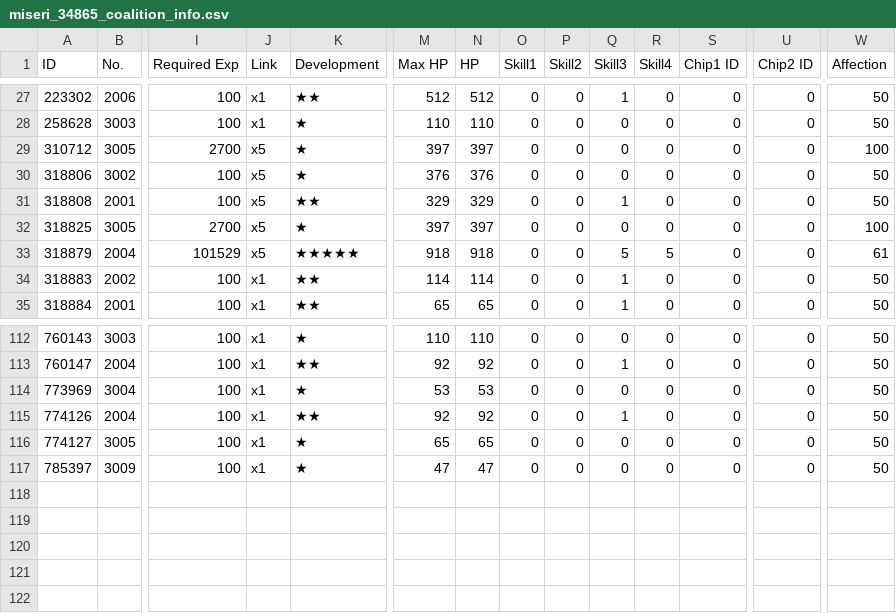
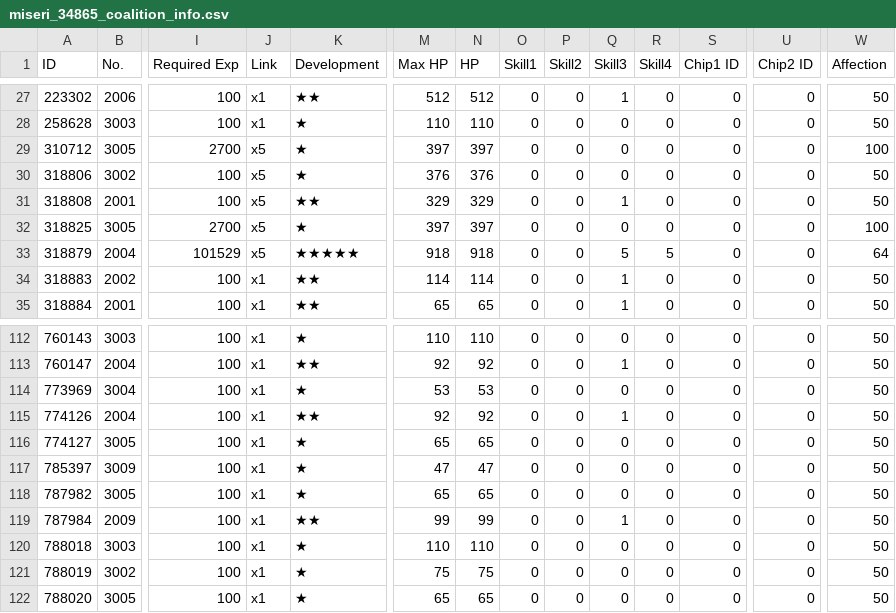
Before and after one commit to m1s3ri/90wish, a CSV file: miseri_34865_coalition_info.csv, drawn as a sheet; only a part is shown, gaps mark what is left out; rows hold the shown columns only; the diff names each change by its address in the sheet, - before the commit and + after, or states it on an @@ line.

```diff
--- a/miseri_34865_coalition_info.csv
+++ b/miseri_34865_coalition_info.csv
-W33 (Affection): 61
+W33 (Affection): 64
+row 118: 787982 | 3005 | 100 | x1 | ★ | 65 | 65 | 0 | 0 | 0 | 0 | 0 | 0 | 50
+row 119: 787984 | 2009 | 100 | x1 | ★★ | 99 | 99 | 0 | 0 | 1 | 0 | 0 | 0 | 50
+row 120: 788018 | 3003 | 100 | x1 | ★ | 110 | 110 | 0 | 0 | 0 | 0 | 0 | 0 | 50
+row 121: 788019 | 3002 | 100 | x1 | ★ | 75 | 75 | 0 | 0 | 0 | 0 | 0 | 0 | 50
+row 122: 788020 | 3005 | 100 | x1 | ★ | 65 | 65 | 0 | 0 | 0 | 0 | 0 | 0 | 50
```
Also changed, not shown: miseri_34865_doll_info.csv, miseri_34865_equip_info.csv, 5 other files.
